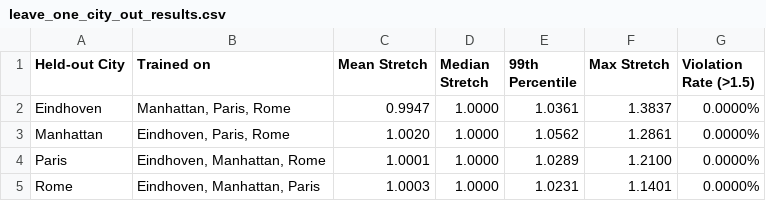
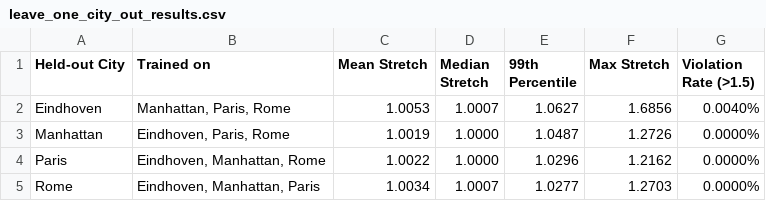
Before and after one commit to soheylfalahzade/Research_Geometric_ML_Optimization, a CSV file: results/raw_runs/leave_one_city_out_results.csv, drawn as a sheet.

Commit message:
results: re-run leave-one-city-out with the final pipeline; update reported table and README (mean stretch above 1 in all cities, Eindhoven 0.0040% above 1.5); add LOCO check to the reported-number verifier; drop unsupported equivalence claim

```diff
--- a/results/raw_runs/leave_one_city_out_results.csv
+++ b/results/raw_runs/leave_one_city_out_results.csv
@@ -1,5 +1,5 @@
 Held-out City,Trained on,Mean Stretch,Median Stretch,99th Percentile,Max Stretch,Violation Rate (>1.5)
-Eindhoven,"Manhattan, Paris, Rome",0.9947,1.0000,1.0361,1.3837,0.0000%
-Manhattan,"Eindhoven, Paris, Rome",1.0020,1.0000,1.0562,1.2861,0.0000%
-Paris,"Eindhoven, Manhattan, Rome",1.0001,1.0000,1.0289,1.2100,0.0000%
-Rome,"Eindhoven, Manhattan, Paris",1.0003,1.0000,1.0231,1.1401,0.0000%
+Eindhoven,"Manhattan, Paris, Rome",1.0053,1.0007,1.0627,1.6856,0.0040%
+Manhattan,"Eindhoven, Paris, Rome",1.0019,1.0000,1.0487,1.2726,0.0000%
+Paris,"Eindhoven, Manhattan, Rome",1.0022,1.0000,1.0296,1.2162,0.0000%
+Rome,"Eindhoven, Manhattan, Paris",1.0034,1.0007,1.0277,1.2703,0.0000%
```
Also changed, not shown: 4 other files.
